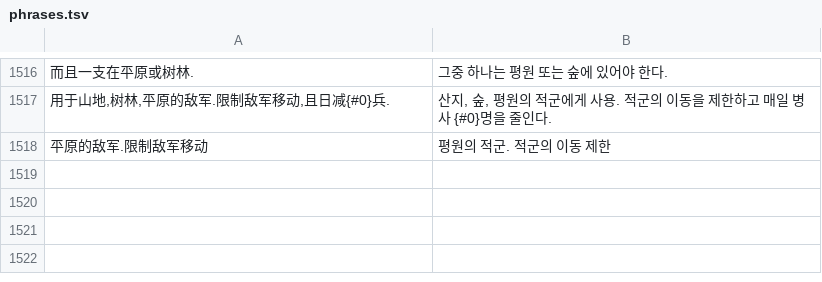
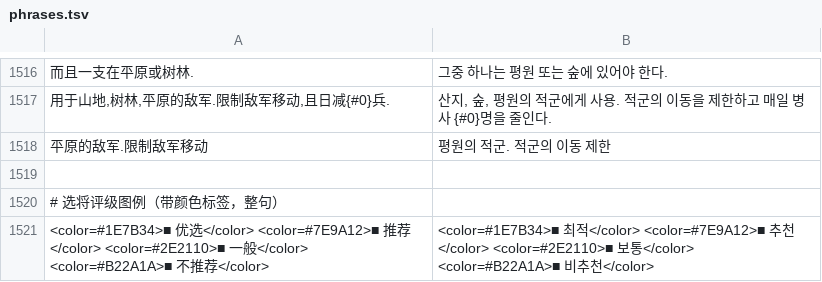
Before and after one commit to iam567/bwdl-reverse, a TSV file: unity/SangoCityView/Assets/StreamingAssets/Art/lang/ko/phrases.tsv, drawn as a sheet; only a part is shown, gaps mark what is left out; the diff names each change by its address in the sheet, - before the commit and + after, or states it on an @@ line.

```diff
--- a/unity/SangoCityView/Assets/StreamingAssets/Art/lang/ko/phrases.tsv
+++ b/unity/SangoCityView/Assets/StreamingAssets/Art/lang/ko/phrases.tsv
+row 1519: (empty)
+row 1520: # 选将评级图例（带颜色标签，整句）
+row 1521: <color=#1E7B34>■ 优选</color> <color=#7E9A12>■ 推荐</color> <color=#2E2110>■ 一般</color> <color=#B22A1A>■ 不推荐</color> | <color=#1E7B34>■ 최적</color> <color=#7E9A12>■ 추천</color> <color=#2E2110>■ 보통</color> <color=#B22A1A>■ 비추천</color>
```
Also changed, not shown: unity/SangoCityView/Assets/StreamingAssets/Art/lang/en/phrases.tsv, unity/SangoCityView/Assets/StreamingAssets/Art/lang/ja/phrases.tsv, 4 other files.
